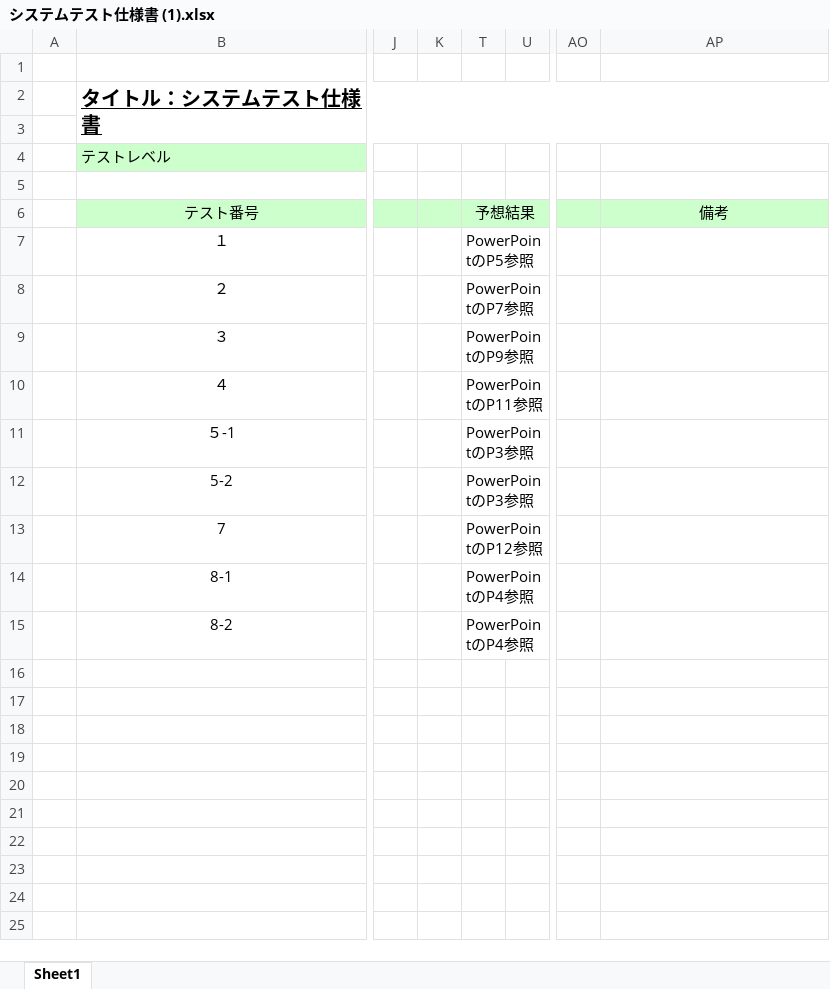
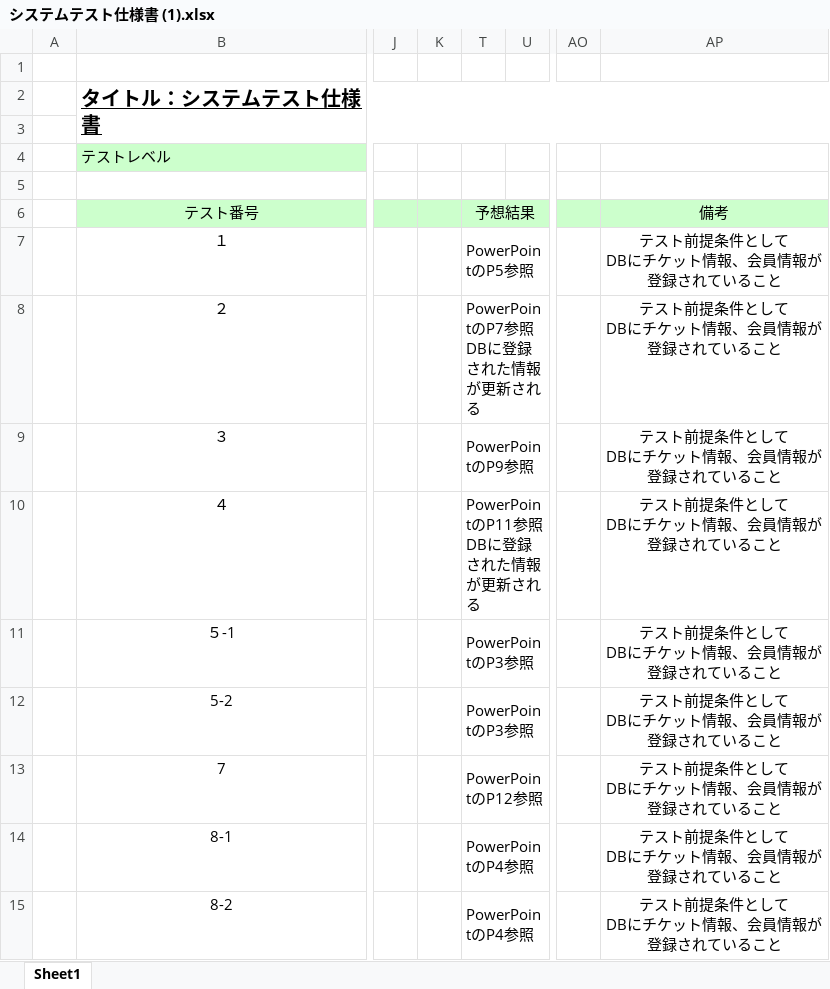
Before and after one commit to s-oishi/testRepo02, an Excel workbook: 第三反復/02要求分析/システムテスト仕様書 (1).xlsx, sheet Sheet1, drawn as a sheet; only a part is shown, gaps mark what is left out; values as stored, in another font and other column widths than the file's, no borders; ↵ is a line break in a cell; the diff names each change by its address in the sheet, - before the commit and + after, or states it on an @@ line.

```diff
--- a/第三反復/02要求分析/システムテスト仕様書 (1).xlsx (sheet Sheet1)
+++ b/第三反復/02要求分析/システムテスト仕様書 (1).xlsx (sheet Sheet1)
-AP7:AP15: (empty)
+AP7:AP15: テスト前提条件として ↵ DBにチケット情報、会員情報が ↵ 登録されていること
-T8: PowerPointのP7参照
+T8: PowerPointのP7参照 ↵ DBに登録された情報が更新される
-T10: PowerPointのP11参照
+T10: PowerPointのP11参照 ↵ DBに登録された情報が更新される
```
